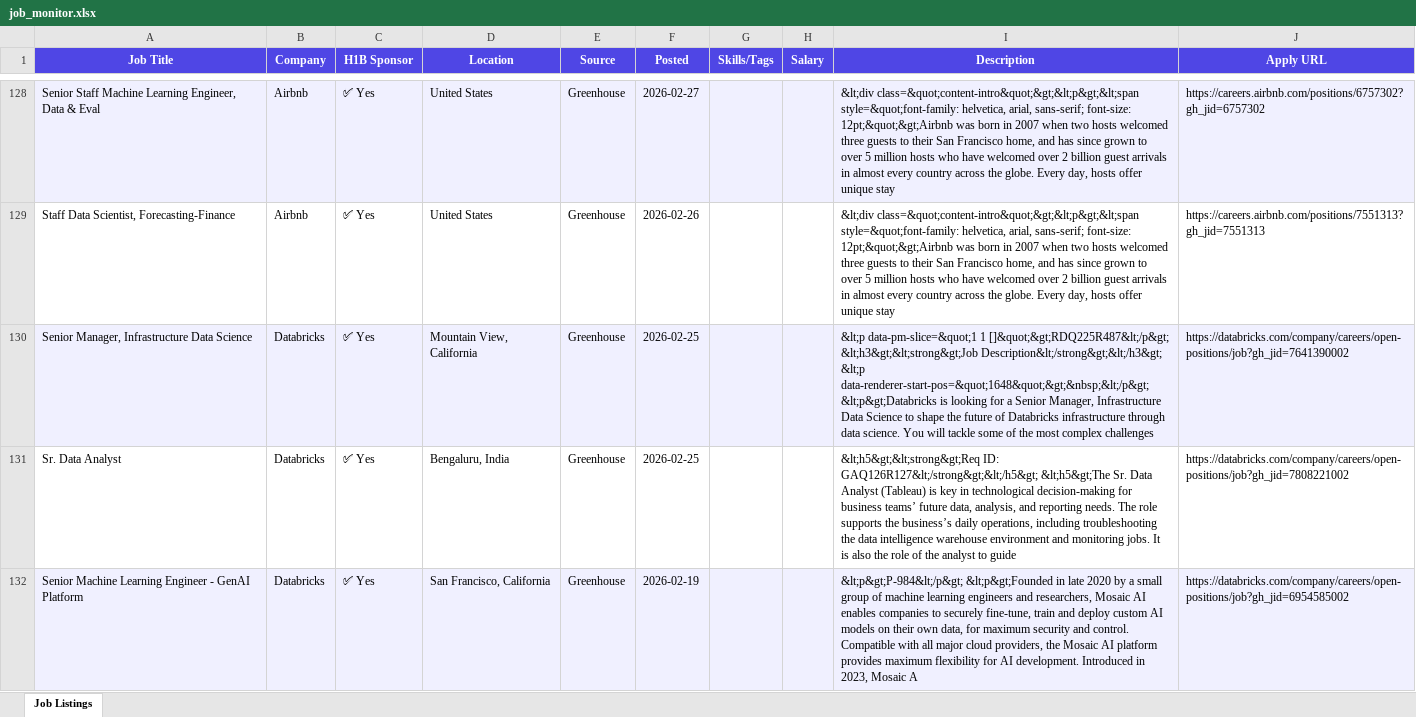
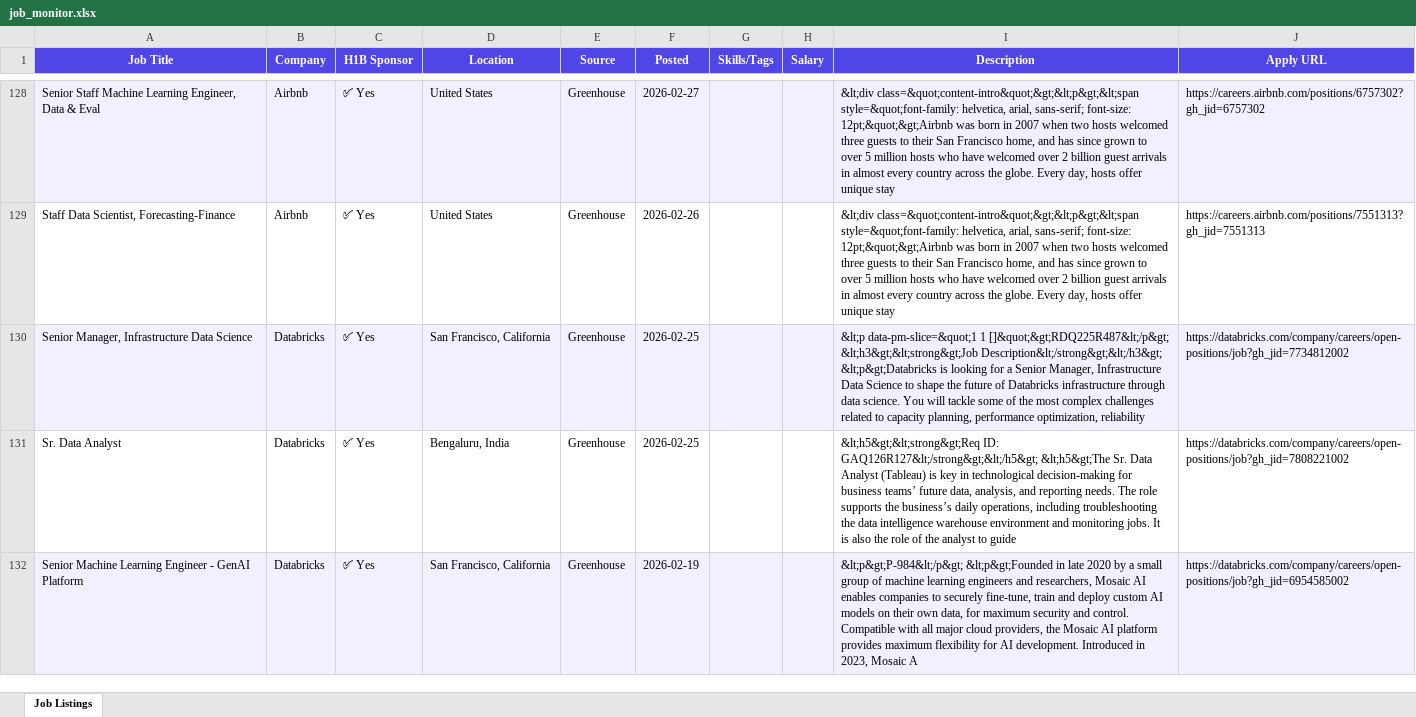
Before and after one commit to raagasindhu99/job-monitor, an Excel workbook: job_monitor.xlsx, sheet Job Listings, drawn as a sheet; only a part is shown, gaps mark what is left out; values as stored, in another font and other column widths than the file's, no borders; the diff names each change by its address in the sheet, - before the commit and + after, or states it on an @@ line.

```diff
--- a/job_monitor.xlsx (sheet Job Listings)
+++ b/job_monitor.xlsx (sheet Job Listings)
-D130 (Location): Mountain View, California
+D130 (Location): San Francisco, California
-I130 (Description): …&lt;h3&gt;&lt;strong&gt;Job Description&lt;/strong&gt;&lt;/h3&gt; &lt;p data-renderer-start-pos=&quot;1648&quot;&gt;&nbsp;&lt;/p&gt; &lt;p&gt;Databricks is looking for a Senior Manager, Infrastructure Data Science to shape the future of Databricks infrastructure through data science. You will tackle some of the most complex challenges
+I130 (Description): …&lt;h3&gt;&lt;strong&gt;Job Description&lt;/strong&gt;&lt;/h3&gt; &lt;p&gt;Databricks is looking for a Senior Manager, Infrastructure Data Science to shape the future of Databricks infrastructure through data science. You will tackle some of the most complex challenges related to capacity planning, performance optimization, reliability
-J130 (Apply URL): https://databricks.com/company/careers/open-positions/job?gh_jid=7641390002
+J130 (Apply URL): https://databricks.com/company/careers/open-positions/job?gh_jid=7734812002
```
Also changed, not shown: job-monitor/job_monitor.xlsx, 4 other files.
